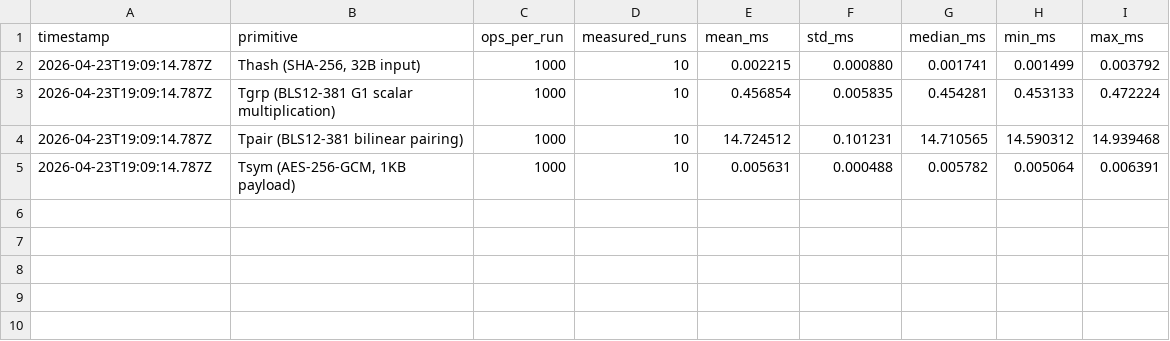
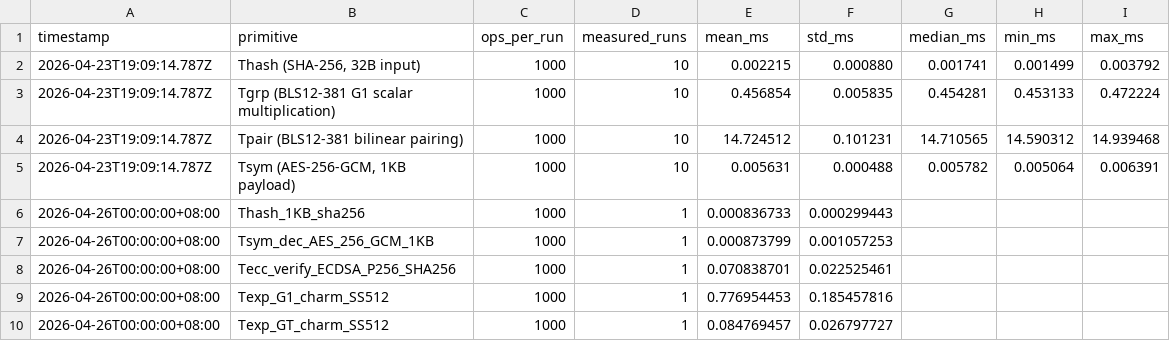
Before and after one commit to tomatoesws/SCAPE-ZK, a CSV file: results/primitive_microbench.csv, drawn as a sheet.

Commit message:
update plotting artifacts and audit data sources

```diff
--- a/results/primitive_microbench.csv
+++ b/results/primitive_microbench.csv
@@ -5 +5,6 @@ timestamp,primitive,ops_per_run,measured_runs,mean_ms,std_ms,median_ms,min_ms,ma
 2026-04-23T19:09:14.787Z,"Tsym (AES-256-GCM, 1KB payload)",1000,10,0.005631,0.000488,0.005782,0.005064,0.006391
+2026-04-26T00:00:00+08:00,"Thash_1KB_sha256",1000,1,0.000836733,0.000299443,,,
+2026-04-26T00:00:00+08:00,"Tsym_dec_AES_256_GCM_1KB",1000,1,0.000873799,0.001057253,,,
+2026-04-26T00:00:00+08:00,"Tecc_verify_ECDSA_P256_SHA256",1000,1,0.070838701,0.022525461,,,
+2026-04-26T00:00:00+08:00,"Texp_G1_charm_SS512",1000,1,0.776954453,0.185457816,,,
+2026-04-26T00:00:00+08:00,"Texp_GT_charm_SS512",1000,1,0.084769457,0.026797727,,,
```
Also changed, not shown: 27 other files.
